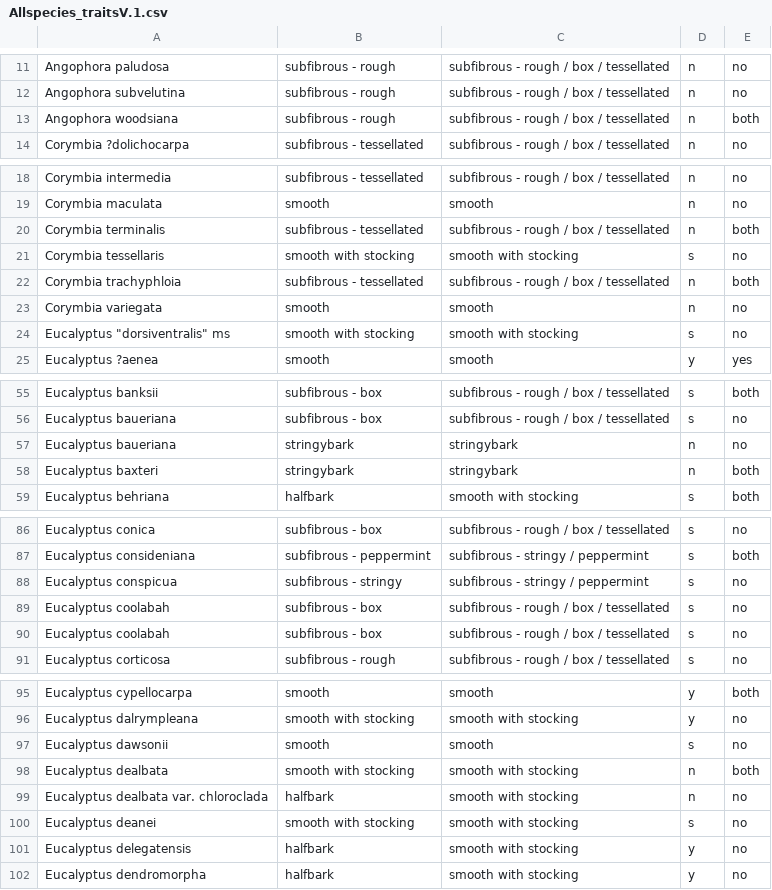
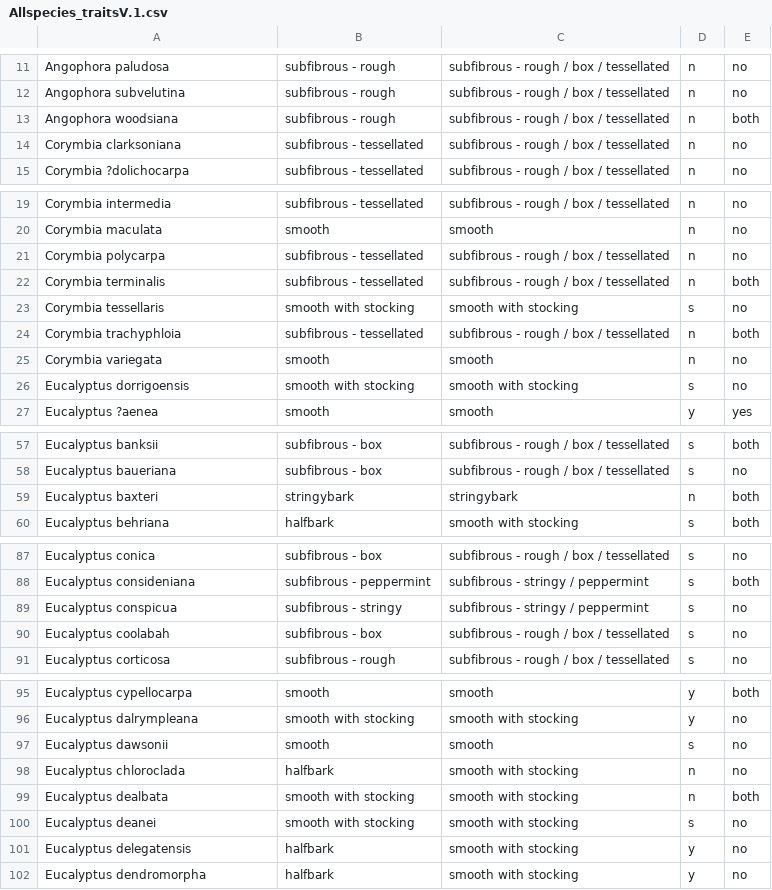
Before and after one commit to kjfuller06/BioNet, a CSV file: data/Allspecies_traitsV.1.csv, drawn as a sheet; only a part is shown, gaps mark what is left out; the diff covers the shown part only.

```diff
--- a/data/Allspecies_traitsV.1.csv
+++ b/data/Allspecies_traitsV.1.csv
@@ -14 +14,2 @@ Angophora woodsiana ,subfibrous - rough,subfibrous - rough / box / tessellated,n
+Corymbia clarksoniana,subfibrous - tessellated,subfibrous - rough / box / tessellated,n,no
 Corymbia ?dolichocarpa,subfibrous - tessellated,subfibrous - rough / box / tessellated,n,no
@@ -19,2 +20,3 @@ Corymbia intermedia,subfibrous - tessellated,subfibrous - rough / box / tessella
 Corymbia maculata,smooth,smooth,n,no
+Corymbia polycarpa,subfibrous - tessellated,subfibrous - rough / box / tessellated,n,no
 Corymbia terminalis,subfibrous - tessellated,subfibrous - rough / box / tessellated,n,both
@@ -24 +26 @@ Corymbia variegata ,smooth,smooth,n,no
-"Eucalyptus ""dorsiventralis"" ms",smooth with stocking,smooth with stocking,s,no
+Eucalyptus dorrigoensis,smooth with stocking,smooth with stocking,s,no
@@ -56,3 +58,2 @@ Eucalyptus banksii,subfibrous - box,subfibrous - rough / box / tessellated,s,bot
 Eucalyptus baueriana,subfibrous - box,subfibrous - rough / box / tessellated,s,no
-Eucalyptus baueriana,stringybark,stringybark,n,no
 Eucalyptus baxteri,stringybark,stringybark,n,both
@@ -89,3 +90,2 @@ Eucalyptus conspicua ,subfibrous - stringy,subfibrous - stringy / peppermint,s,n
 Eucalyptus coolabah,subfibrous - box,subfibrous - rough / box / tessellated,s,no
-Eucalyptus coolabah,subfibrous - box,subfibrous - rough / box / tessellated,s,no
 Eucalyptus corticosa,subfibrous - rough,subfibrous - rough / box / tessellated,s,no
@@ -97,4 +97,4 @@ Eucalyptus dalrympleana,smooth with stocking,smooth with stocking,y,no
 Eucalyptus dawsonii,smooth,smooth,s,no
+Eucalyptus chloroclada,halfbark,smooth with stocking,n,no
 Eucalyptus dealbata,smooth with stocking,smooth with stocking,n,both
-Eucalyptus dealbata var. chloroclada,halfbark,smooth with stocking,n,no
 Eucalyptus deanei,smooth with stocking,smooth with stocking,s,no
```
Also changed, not shown: 1 added row and 2 removed rows elsewhere in this file, 1 other file.
